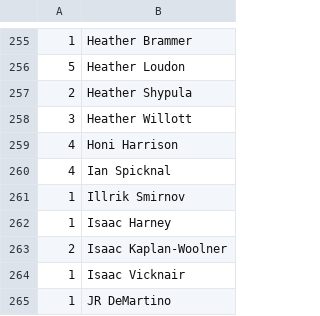
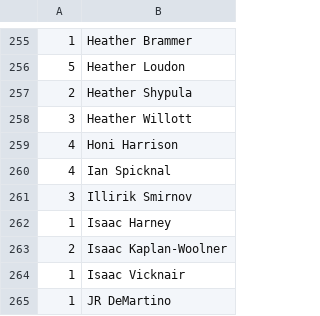
Before and after one commit to mondaynightpinball/data-archive, a CSV file: season-11/IPR.csv, drawn as a sheet; only a part is shown, gaps mark what is left out.

```diff
--- a/season-11/IPR.csv
+++ b/season-11/IPR.csv
@@ -260,3 +260,3 @@
 4,Ian Spicknal
-1,Illrik Smirnov
+3,Illirik Smirnov
 1,Isaac Harney
```
Also changed, not shown: season-11/playerdb.csv, 2 other files.
